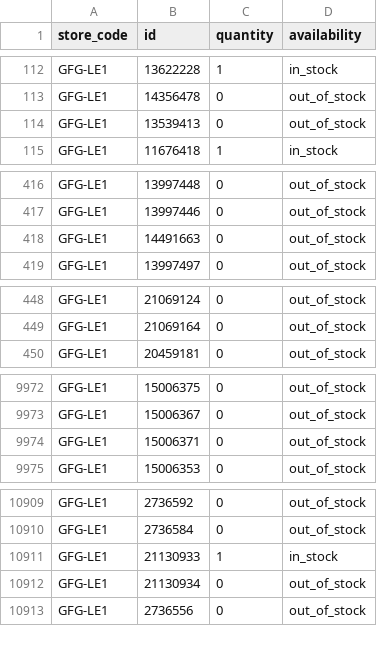
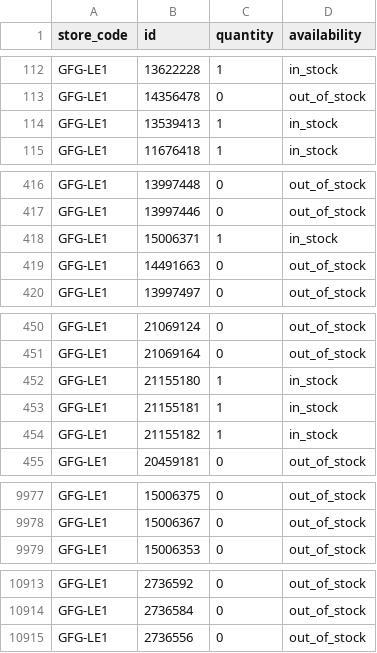
Before and after one commit to Geekmagic1983/gfg-local-inventory, a TSV file: docs/local-inventory.tsv, drawn as a sheet; only a part is shown, gaps mark what is left out; the diff covers the shown part only.

```diff
--- a/docs/local-inventory.tsv
+++ b/docs/local-inventory.tsv
@@ -113,3 +113,3 @@ GFG-LE1	13622228	1	in_stock
 GFG-LE1	14356478	0	out_of_stock
-GFG-LE1	13539413	0	out_of_stock
+GFG-LE1	13539413	1	in_stock
 GFG-LE1	11676418	1	in_stock
@@ -417,2 +417,3 @@ GFG-LE1	13997448	0	out_of_stock
 GFG-LE1	13997446	0	out_of_stock
+GFG-LE1	15006371	1	in_stock
 GFG-LE1	14491663	0	out_of_stock
@@ -449,2 +451,5 @@ GFG-LE1	21069124	0	out_of_stock
 GFG-LE1	21069164	0	out_of_stock
+GFG-LE1	21155180	1	in_stock
+GFG-LE1	21155181	1	in_stock
+GFG-LE1	21155182	1	in_stock
 GFG-LE1	20459181	0	out_of_stock
@@ -9973,3 +9978,2 @@ GFG-LE1	15006375	0	out_of_stock
 GFG-LE1	15006367	0	out_of_stock
-GFG-LE1	15006371	0	out_of_stock
 GFG-LE1	15006353	0	out_of_stock
@@ -10910,4 +10914,2 @@ GFG-LE1	2736592	0	out_of_stock
 GFG-LE1	2736584	0	out_of_stock
-GFG-LE1	21130933	1	in_stock
-GFG-LE1	21130934	0	out_of_stock
 GFG-LE1	2736556	0	out_of_stock
```
Also changed, not shown: 22 edited cells elsewhere in this file.
